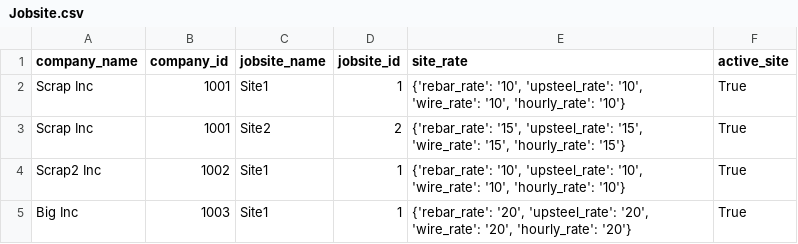
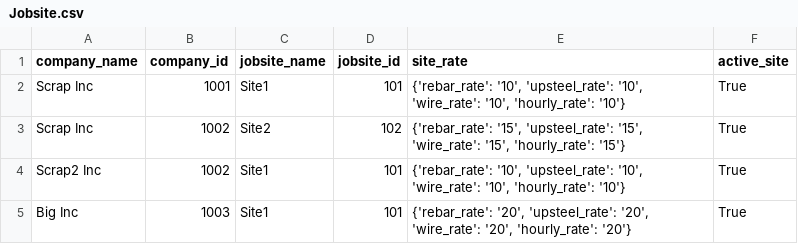
Before and after one commit to 1sandovalgerardo/IMX, a CSV file: Data/Raw/Jobsite.csv, drawn as a sheet.

Commit message:
jobsite str values created. Now must create dropdown menu

```diff
--- a/Data/Raw/Jobsite.csv
+++ b/Data/Raw/Jobsite.csv
@@ -1,5 +1,5 @@
 company_name,company_id,jobsite_name,jobsite_id,site_rate,active_site
-Scrap Inc,1001,Site1,1,"{'rebar_rate': '10', 'upsteel_rate': '10', 'wire_rate': '10', 'hourly_rate': '10'}",True
-Scrap Inc,1001,Site2,2,"{'rebar_rate': '15', 'upsteel_rate': '15', 'wire_rate': '15', 'hourly_rate': '15'}",True
-Scrap2 Inc,1002,Site1,1,"{'rebar_rate': '10', 'upsteel_rate': '10', 'wire_rate': '10', 'hourly_rate': '10'}",True
-Big Inc,1003,Site1,1,"{'rebar_rate': '20', 'upsteel_rate': '20', 'wire_rate': '20', 'hourly_rate': '20'}",True
+Scrap Inc,1001,Site1,101,"{'rebar_rate': '10', 'upsteel_rate': '10', 'wire_rate': '10', 'hourly_rate': '10'}",True
+Scrap Inc,1002,Site2,102,"{'rebar_rate': '15', 'upsteel_rate': '15', 'wire_rate': '15', 'hourly_rate': '15'}",True
+Scrap2 Inc,1002,Site1,101,"{'rebar_rate': '10', 'upsteel_rate': '10', 'wire_rate': '10', 'hourly_rate': '10'}",True
+Big Inc,1003,Site1,101,"{'rebar_rate': '20', 'upsteel_rate': '20', 'wire_rate': '20', 'hourly_rate': '20'}",True
```
Also changed, not shown: 3 other files.
